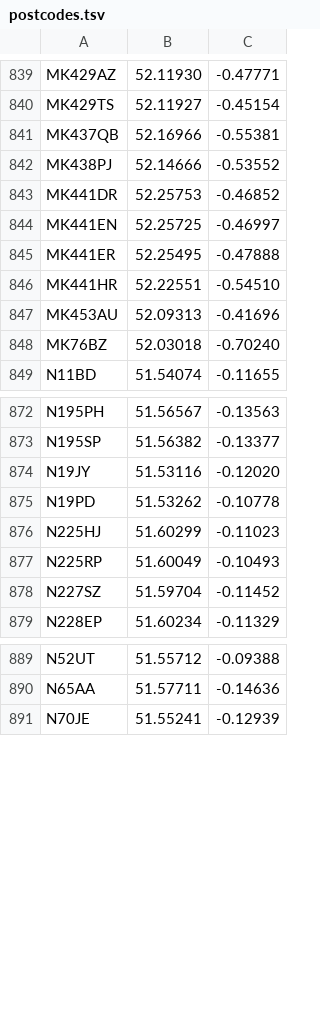
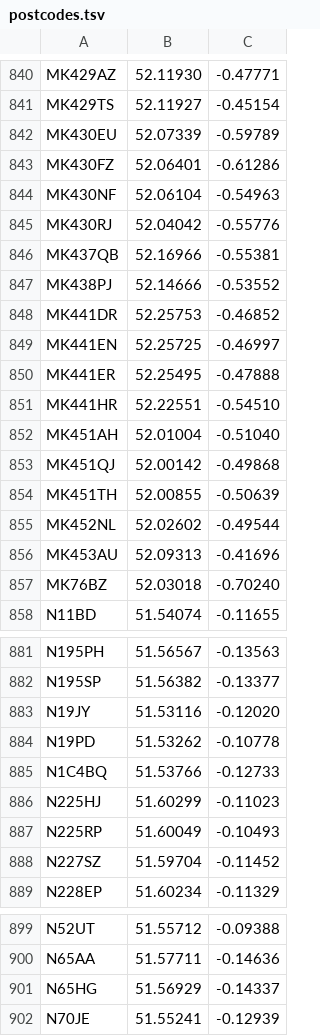
Before and after one commit to open-innovations/warm-spaces, a TSV file: data/postcodes.tsv, drawn as a sheet; only a part is shown, gaps mark what is left out; the diff covers the shown part only.

```diff
--- a/data/postcodes.tsv
+++ b/data/postcodes.tsv
@@ -840,2 +841,6 @@ MK429AZ	52.11930	-0.47771
 MK429TS	52.11927	-0.45154
+MK430EU	52.07339	-0.59789
+MK430FZ	52.06401	-0.61286
+MK430NF	52.06104	-0.54963
+MK430RJ	52.04042	-0.55776
 MK437QB	52.16966	-0.55381
@@ -846,2 +851,6 @@ MK441ER	52.25495	-0.47888
 MK441HR	52.22551	-0.54510
+MK451AH	52.01004	-0.51040
+MK451QJ	52.00142	-0.49868
+MK451TH	52.00855	-0.50639
+MK452NL	52.02602	-0.49544
 MK453AU	52.09313	-0.41696
@@ -875,2 +884,3 @@ N19JY	51.53116	-0.12020
 N19PD	51.53262	-0.10778
+N1C4BQ	51.53766	-0.12733
 N225HJ	51.60299	-0.11023
@@ -890,2 +900,3 @@ N52UT	51.55712	-0.09388
 N65AA	51.57711	-0.14636
+N65HG	51.56929	-0.14337
 N70JE	51.55241	-0.12939
```
Also changed, not shown: 22 added rows elsewhere in this file, 15 other files.
